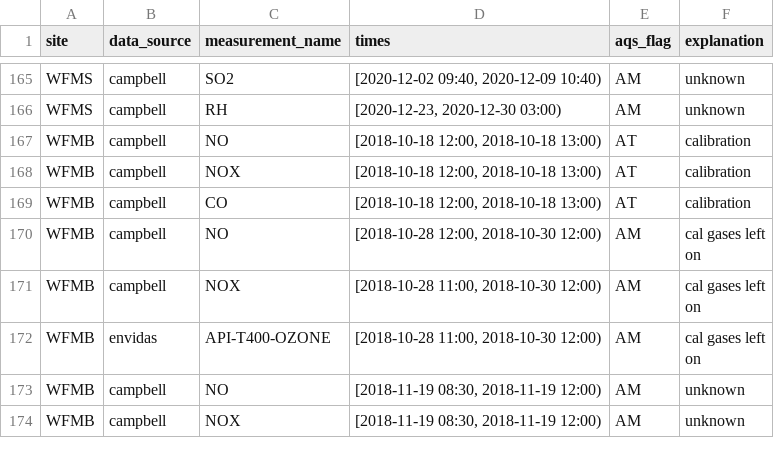
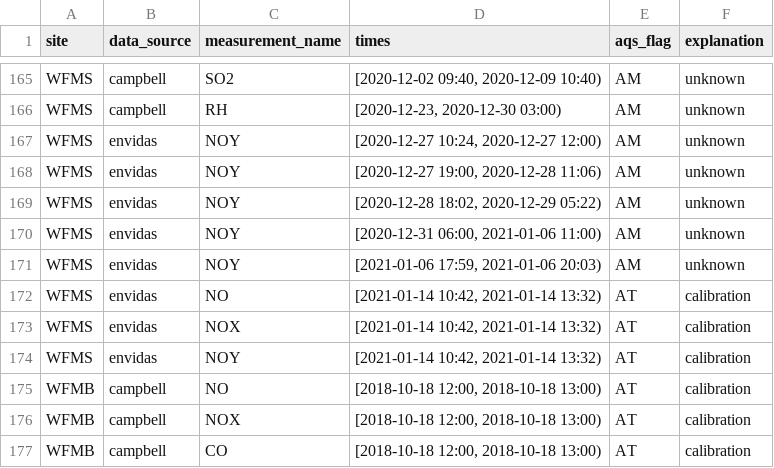
Before and after one commit to ASRCsoft/atmoschem.process, a CSV file: analysis/config/manual_flags.csv, drawn as a sheet; only a part is shown, gaps mark what is left out; the shorter side is filled out with more unchanged rows; the diff names each change by its address in the sheet, - before the commit and + after, or states it on an @@ line.

Commit message:
Add 2021-01 WFMS flags

```diff
--- a/analysis/config/manual_flags.csv
+++ b/analysis/config/manual_flags.csv
+row 167: WFMS | envidas | NOY | [2020-12-27 10:24, 2020-12-27 12:00) | AM | unknown
+row 168: WFMS | envidas | NOY | [2020-12-27 19:00, 2020-12-28 11:06) | AM | unknown
+row 169: WFMS | envidas | NOY | [2020-12-28 18:02, 2020-12-29 05:22) | AM | unknown
+row 170: WFMS | envidas | NOY | [2020-12-31 06:00, 2021-01-06 11:00) | AM | unknown
+row 171: WFMS | envidas | NOY | [2021-01-06 17:59, 2021-01-06 20:03) | AM | unknown
+row 172: WFMS | envidas | NO | [2021-01-14 10:42, 2021-01-14 13:32) | AT | calibration
+row 173: WFMS | envidas | NOX | [2021-01-14 10:42, 2021-01-14 13:32) | AT | calibration
+row 174: WFMS | envidas | NOY | [2021-01-14 10:42, 2021-01-14 13:32) | AT | calibration
```
Also changed, not shown: analysis/config/cal_flags.csv.
